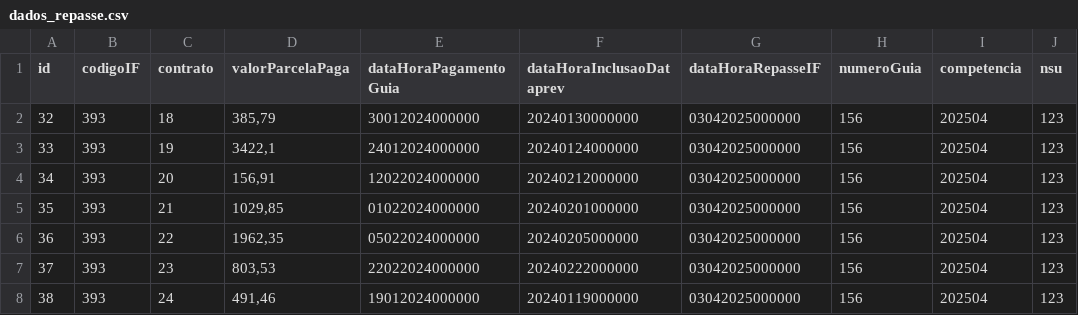
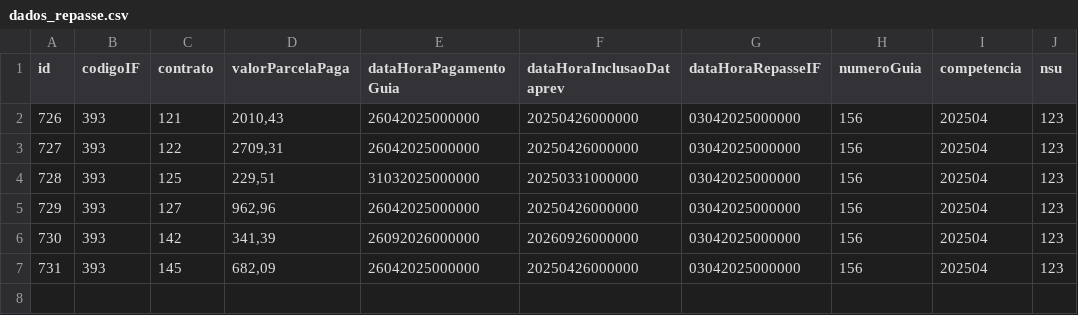
Before and after one commit to ClaudioRaphaelCT/MockPrevRepasse, a CSV file: dados_repasse.csv, drawn as a sheet; the diff names each change by its address in the sheet, - before the commit and + after, or states it on an @@ line.

Commit message:
update csv

```diff
--- a/dados_repasse.csv
+++ b/dados_repasse.csv
@@ column A (id) renumbered between rows 2 and 7 @@
-C2 (contrato): 18
+C2 (contrato): 121
-D2 (valorParcelaPaga): 385,79
+D2 (valorParcelaPaga): 2010,43
-E2 (dataHoraPagamentoGuia): 30012024000000
+E2 (dataHoraPagamentoGuia): 26042025000000
-F2 (dataHoraInclusaoDataprev): 20240130000000
+F2 (dataHoraInclusaoDataprev): 20250426000000
-C3 (contrato): 19
+C3 (contrato): 122
-D3 (valorParcelaPaga): 3422,1
+D3 (valorParcelaPaga): 2709,31
-E3 (dataHoraPagamentoGuia): 24012024000000
+E3 (dataHoraPagamentoGuia): 26042025000000
-F3 (dataHoraInclusaoDataprev): 20240124000000
+F3 (dataHoraInclusaoDataprev): 20250426000000
-C4 (contrato): 20
+C4 (contrato): 125
-D4 (valorParcelaPaga): 156,91
+D4 (valorParcelaPaga): 229,51
-E4 (dataHoraPagamentoGuia): 12022024000000
+E4 (dataHoraPagamentoGuia): 31032025000000
-F4 (dataHoraInclusaoDataprev): 20240212000000
+F4 (dataHoraInclusaoDataprev): 20250331000000
-C5 (contrato): 21
+C5 (contrato): 127
-D5 (valorParcelaPaga): 1029,85
+D5 (valorParcelaPaga): 962,96
-E5 (dataHoraPagamentoGuia): 01022024000000
+E5 (dataHoraPagamentoGuia): 26042025000000
-F5 (dataHoraInclusaoDataprev): 20240201000000
+F5 (dataHoraInclusaoDataprev): 20250426000000
-C6 (contrato): 22
+C6 (contrato): 142
-D6 (valorParcelaPaga): 1962,35
+D6 (valorParcelaPaga): 341,39
-E6 (dataHoraPagamentoGuia): 05022024000000
+E6 (dataHoraPagamentoGuia): 26092026000000
-F6 (dataHoraInclusaoDataprev): 20240205000000
+F6 (dataHoraInclusaoDataprev): 20260926000000
-C7 (contrato): 23
+C7 (contrato): 145
-D7 (valorParcelaPaga): 803,53
+D7 (valorParcelaPaga): 682,09
-E7 (dataHoraPagamentoGuia): 22022024000000
+E7 (dataHoraPagamentoGuia): 26042025000000
-F7 (dataHoraInclusaoDataprev): 20240222000000
+F7 (dataHoraInclusaoDataprev): 20250426000000
-row 8: 38 | 393 | 24 | 491,46 | 19012024000000 | 20240119000000 | 03042025000000 | 156 | 202504 | 123
```
